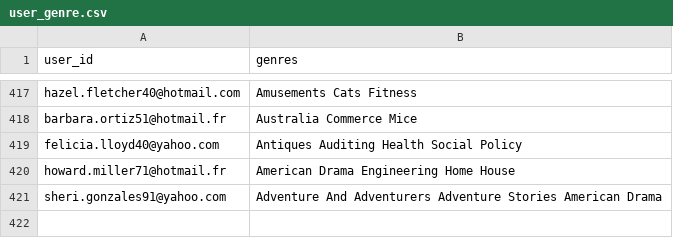
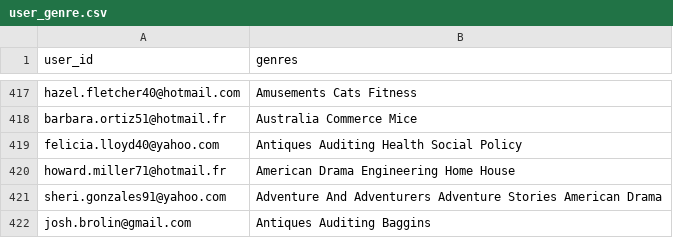
Before and after one commit to hajam09/booksystem, a CSV file: user_genre.csv, drawn as a sheet; only a part is shown, gaps mark what is left out.

```diff
--- a/user_genre.csv
+++ b/user_genre.csv
@@ -421 +421,2 @@ howard.miller71@hotmail.fr,American Drama Engineering Home House
 sheri.gonzales91@yahoo.com,Adventure And Adventurers Adventure Stories American Drama
+josh.brolin@gmail.com,Antiques Auditing Baggins
```
Also changed, not shown: 2 other files.
